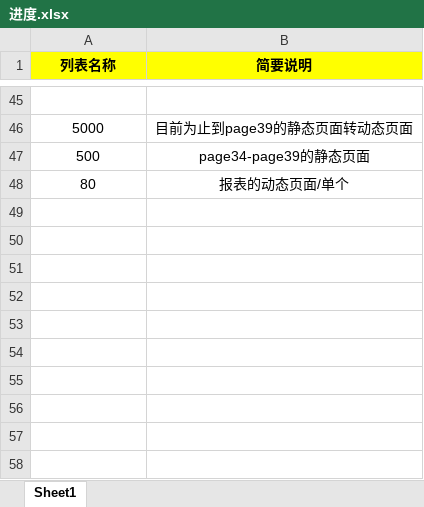
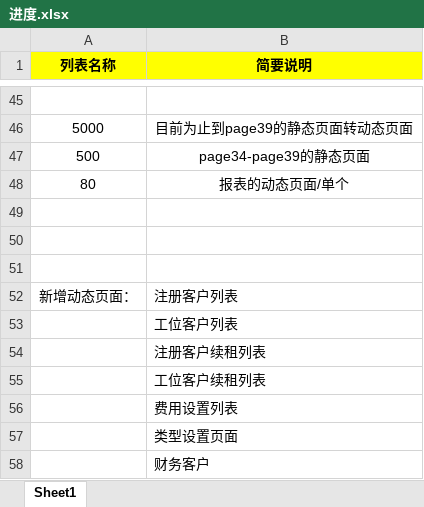
Before and after one commit to cww299/staticPage, an Excel workbook: 辅助2/进度.xlsx, sheet Sheet1, drawn as a sheet; only a part is shown, gaps mark what is left out; values as stored, in another font and other column widths than the file's, no borders; the diff names each change by its address in the sheet, - before the commit and + after, or states it on an @@ line.

```diff
--- a/辅助2/进度.xlsx (sheet Sheet1)
+++ b/辅助2/进度.xlsx (sheet Sheet1)
+row 49: (empty)
+row 50: (empty)
+row 51: (empty)
+row 52: 新增动态页面： | 注册客户列表
+row 53:  | 工位客户列表
+row 54:  | 注册客户续租列表
+row 55:  | 工位客户续租列表
+row 56:  | 费用设置列表
+row 57:  | 类型设置页面
+row 58:  | 财务客户
```
